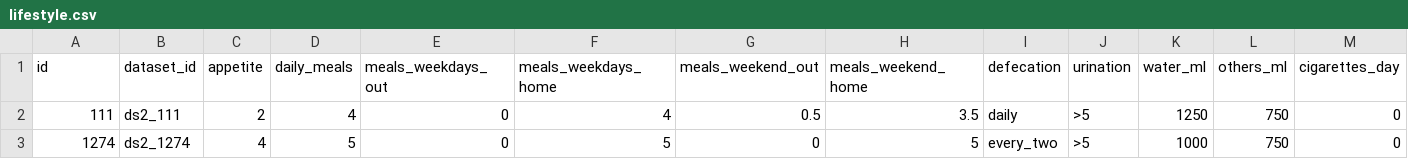
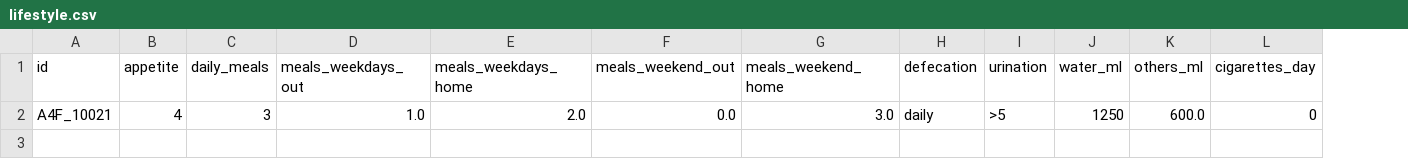
Before and after one commit to AI4Food/AI4FoodDB, a CSV file: datasets/DS2_LifestyleHealth/lifestyle.csv, drawn as a sheet; only a part is shown; removed rows and columns are numbered as before the commit, all else as after; rows hold the shown columns only; the diff names each change by its address in the sheet, - before the commit and + after, or states it on an @@ line.

Commit message:
Update lifestyle.csv

```diff
--- a/datasets/DS2_LifestyleHealth/lifestyle.csv
+++ b/datasets/DS2_LifestyleHealth/lifestyle.csv
-column B (dataset_id), empty
-row 2: 111 | ds2_111 | 2 | 4 | 0 | 4 | 0.5 | 3.5 | daily | >5 | 1250 | 750 | 0
-row 3: 1274 | ds2_1274 | 4 | 5 | 0 | 5 | 0 | 5 | every_two | >5 | 1000 | 750 | 0
+row 2: A4F_10021 | 4 | 3 | 1.0 | 2.0 | 0.0 | 3.0 | daily | >5 | 1250 | 600.0 | 0
```
